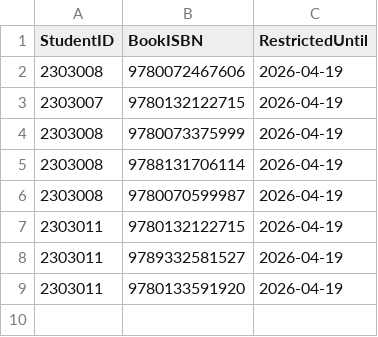
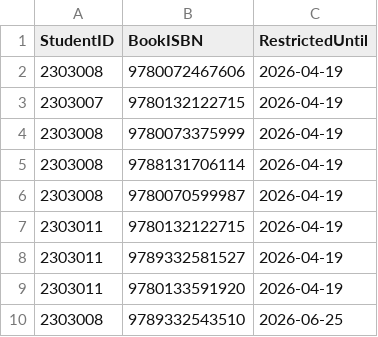
Before and after one commit to mehrinnasa/LibraryManagementSystem, a CSV file: data/cartRestrictions.csv, drawn as a sheet.

```diff
--- a/data/cartRestrictions.csv
+++ b/data/cartRestrictions.csv
@@ -9 +9,2 @@ StudentID,BookISBN,RestrictedUntil
 2303011,9780133591920,2026-04-19
+2303008,9789332543510,2026-06-25
```
Also changed, not shown: data/issueBooks.csv, 2 other files.
